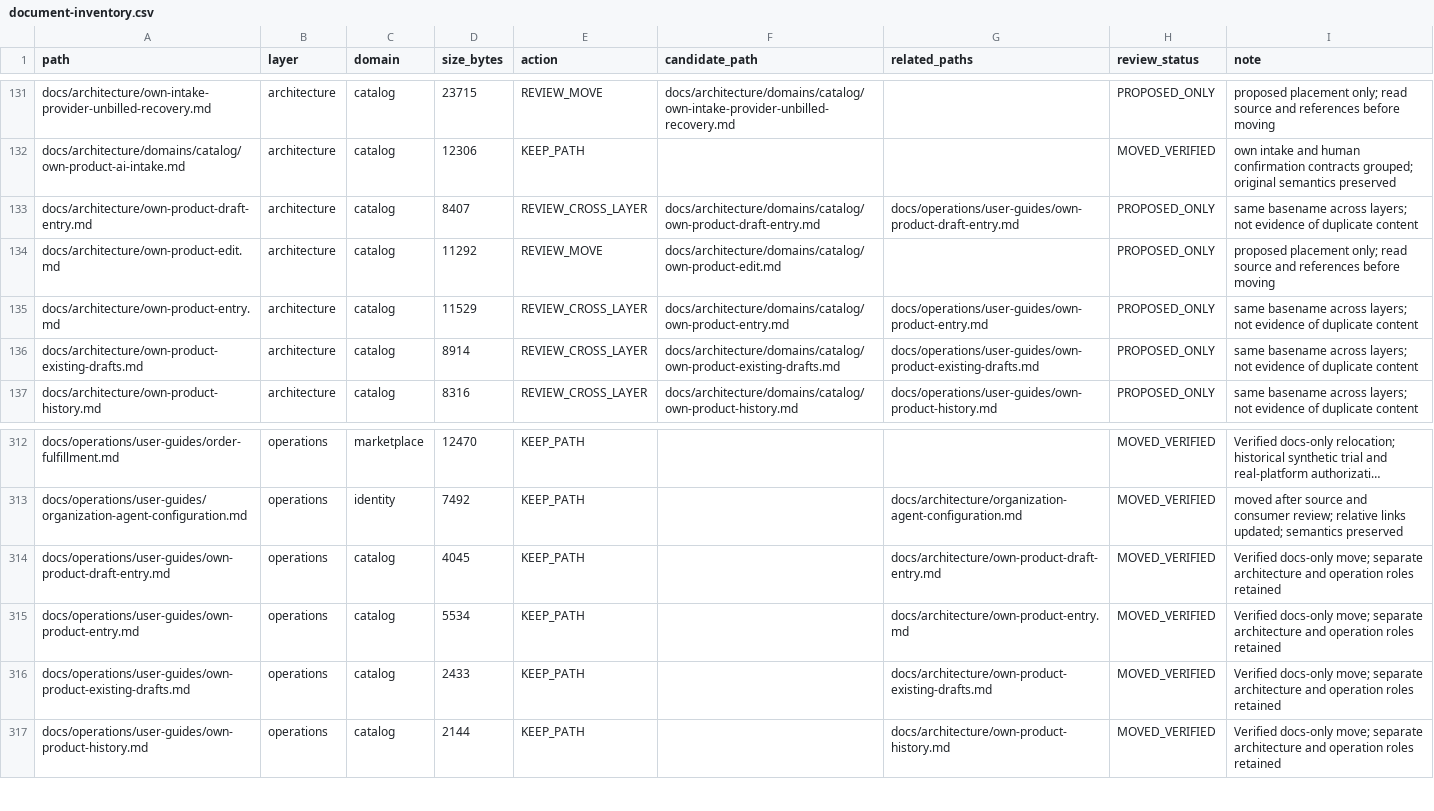
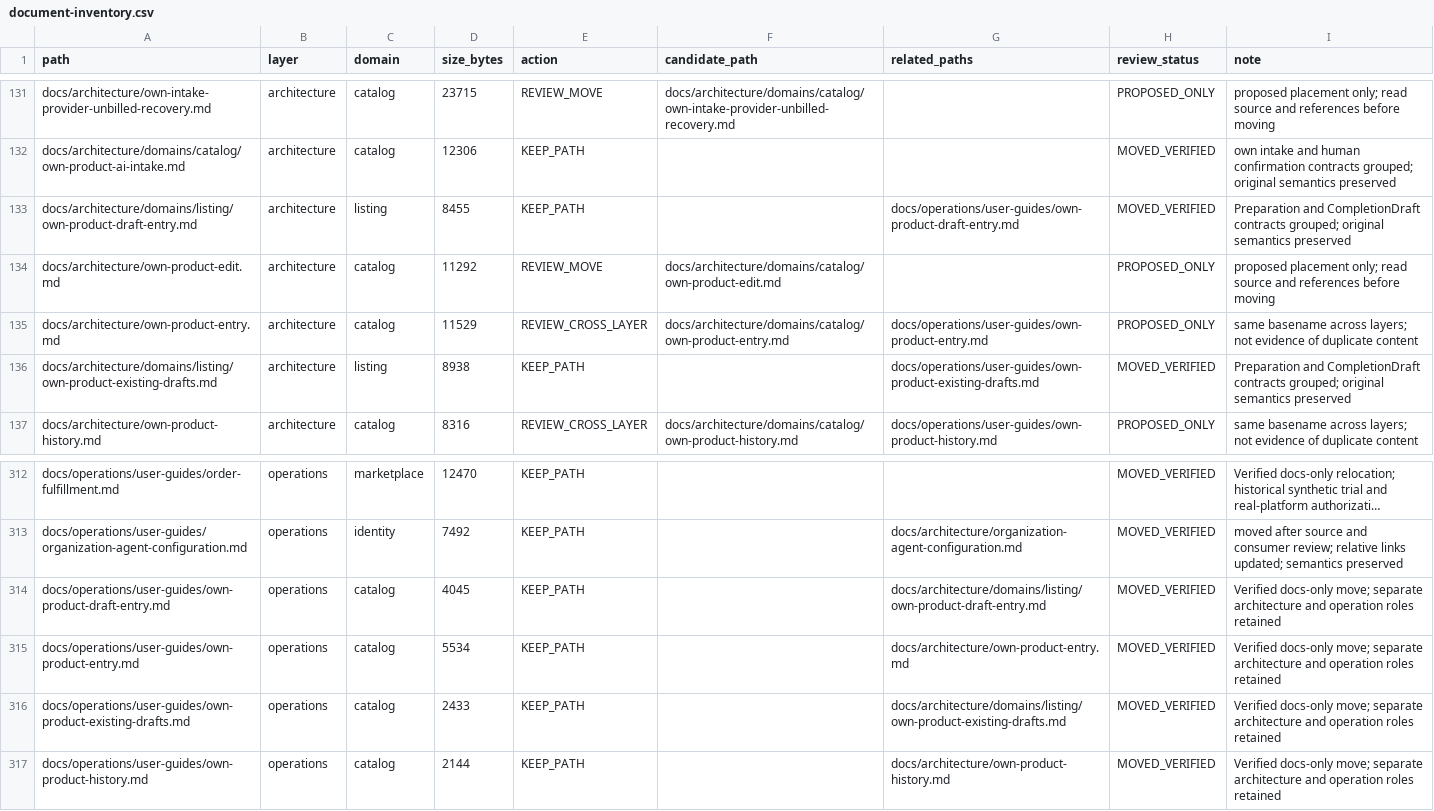
Before and after one commit to henryxu1008/shuomi-ai-commerce, a CSV file: docs/document-inventory.csv, drawn as a sheet; only a part is shown, gaps mark what is left out; long unchanged cells end in …; removed rows and columns are numbered as before the commit, all else as after; the diff names each change by its address in the sheet, - before the commit and + after, or states it on an @@ line.

Commit message:
docs(listing): group own product draft entry and continuation contracts

```diff
--- a/docs/document-inventory.csv
+++ b/docs/document-inventory.csv
-row 133: docs/architecture/own-product-draft-entry.md | architecture | catalog | 8407 | REVIEW_CROSS_LAYER | docs/architecture/domains/catalog/own-product-draft-entry.md | docs/operations/user-guides/own-product-draft-entry.md | PROPOSED_ONLY | same basename across layers; not evidence of duplicate content
+row 133: docs/architecture/domains/listing/own-product-draft-entry.md | architecture | listing | 8455 | KEEP_PATH |  | docs/operations/user-guides/own-product-draft-entry.md | MOVED_VERIFIED | Preparation and CompletionDraft contracts grouped; original semantics preserved
-row 136: docs/architecture/own-product-existing-drafts.md | architecture | catalog | 8914 | REVIEW_CROSS_LAYER | docs/architecture/domains/catalog/own-product-existing-drafts.md | docs/operations/user-guides/own-product-existing-drafts.md | PROPOSED_ONLY | same basename across layers; not evidence of duplicate content
+row 136: docs/architecture/domains/listing/own-product-existing-drafts.md | architecture | listing | 8938 | KEEP_PATH |  | docs/operations/user-guides/own-product-existing-drafts.md | MOVED_VERIFIED | Preparation and CompletionDraft contracts grouped; original semantics preserved
-G314 (related_paths): docs/architecture/own-product-draft-entry.md
+G314 (related_paths): docs/architecture/domains/listing/own-product-draft-entry.md
-G316 (related_paths): docs/architecture/own-product-existing-drafts.md
+G316 (related_paths): docs/architecture/domains/listing/own-product-existing-drafts.md
```
Also changed, not shown: 8 other files.
